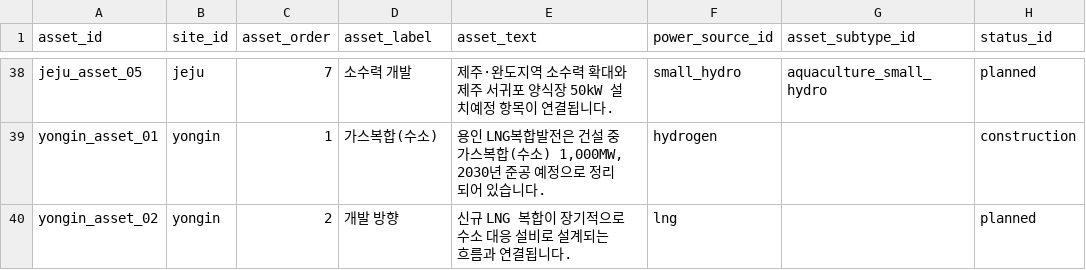
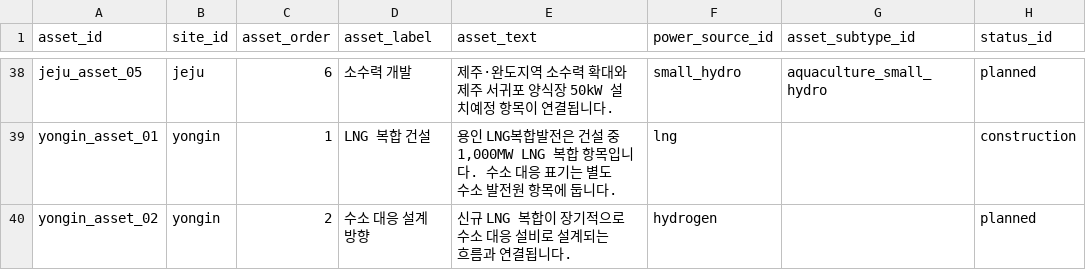
Before and after one commit to JiNookk/ewp-map, a CSV file: data/site_assets.csv, drawn as a sheet; only a part is shown, gaps mark what is left out; the diff covers the shown part only; the diff names each change by its address in the sheet, - before the commit and + after, or states it on an @@ line.

```diff
--- a/data/site_assets.csv
+++ b/data/site_assets.csv
-C38 (asset_order): 7
+C38 (asset_order): 6
-D39 (asset_label): 가스복합(수소)
+D39 (asset_label): LNG 복합 건설
-E39 (asset_text): …설 중 가스복합(수소) 1,000MW, 2030년 준공 예정으로 정리되어 있습니다.
+E39 (asset_text): …설 중 1,000MW LNG 복합 항목입니다. 수소 대응 표기는 별도 수소 발전원 항목에 둡니다.
-F39 (power_source_id): hydrogen
+F39 (power_source_id): lng
-D40 (asset_label): 개발 방향
+D40 (asset_label): 수소 대응 설계 방향
-F40 (power_source_id): lng
+F40 (power_source_id): hydrogen
```
Also changed, not shown: 2 added rows, 3 removed rows and 42 edited cells elsewhere in this file, data/interview_points.csv, data/site_power_sources.csv, 2 other files.
